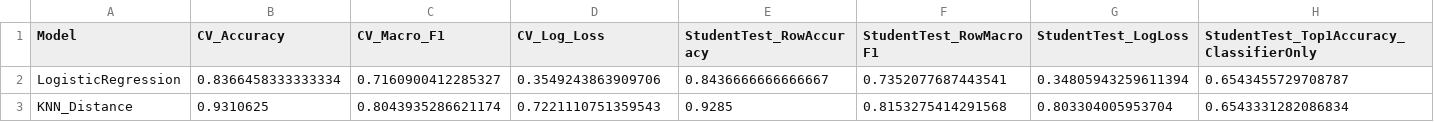
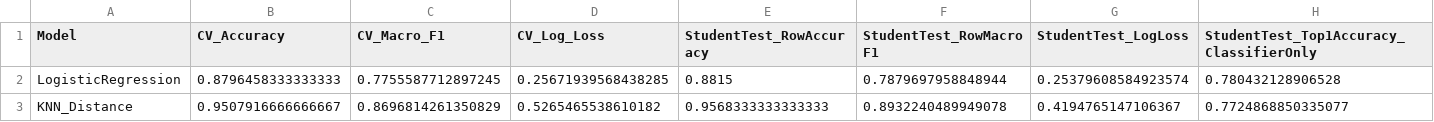
Before and after one commit to MMahesh123/ML_HACKATHON, a CSV file: artifacts/results/model_comparison.csv, drawn as a sheet; only a part is shown; the diff covers the shown part only; the diff names each change by its address in the sheet, - before the commit and + after, or states it on an @@ line.

Commit message:
Retrain full pipeline on corrected alignment labels
Rebuilt the candidate dataset, re-ran the 6-model benchmark, Optuna search
and model export now that route-to-track alignment is correct. All six
families improve on CV macro-F1 (LightGBM 0.816 -> 0.885) and student-test
top-1 with HMM (0.728 -> 0.861); LightGBM remains the selected family and
tuning lifts CV macro-F1 to 0.889.

The scaler is unchanged because the fix corrected labels, not features.

```diff
--- a/artifacts/results/model_comparison.csv
+++ b/artifacts/results/model_comparison.csv
-B2 (CV_Accuracy): 0.8366458333333334
+B2 (CV_Accuracy): 0.8796458333333333
-C2 (CV_Macro_F1): 0.7160900412285327
+C2 (CV_Macro_F1): 0.7755587712897245
-D2 (CV_Log_Loss): 0.3549243863909706
+D2 (CV_Log_Loss): 0.25671939568438285
-E2 (StudentTest_RowAccuracy): 0.8436666666666667
+E2 (StudentTest_RowAccuracy): 0.8815
-F2 (StudentTest_RowMacroF1): 0.7352077687443541
+F2 (StudentTest_RowMacroF1): 0.7879697958848944
-G2 (StudentTest_LogLoss): 0.34805943259611394
+G2 (StudentTest_LogLoss): 0.25379608584923574
-H2: 0.6543455729708787
+H2: 0.780432128906528
-B3 (CV_Accuracy): 0.9310625
+B3 (CV_Accuracy): 0.9507916666666667
-C3 (CV_Macro_F1): 0.8043935286621174
+C3 (CV_Macro_F1): 0.8696814261350829
-D3 (CV_Log_Loss): 0.7221110751359543
+D3 (CV_Log_Loss): 0.5265465538610182
-E3 (StudentTest_RowAccuracy): 0.9285
+E3 (StudentTest_RowAccuracy): 0.9568333333333333
-F3 (StudentTest_RowMacroF1): 0.8153275414291568
+F3 (StudentTest_RowMacroF1): 0.8932240489949078
-G3 (StudentTest_LogLoss): 0.803304005953704
+G3 (StudentTest_LogLoss): 0.4194765147106367
-H3: 0.6543331282086834
+H3: 0.7724868850335077
```
Also changed, not shown: 58 edited cells elsewhere in this file, 10 other files.
